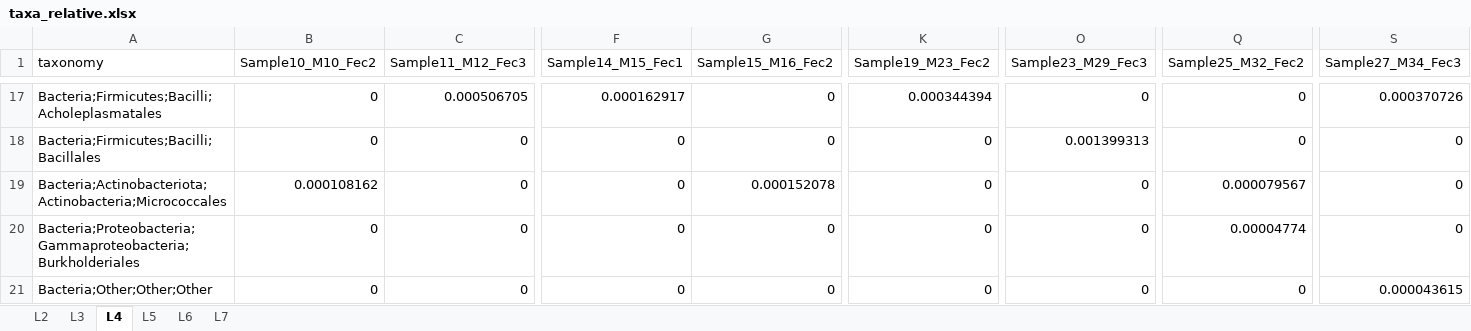
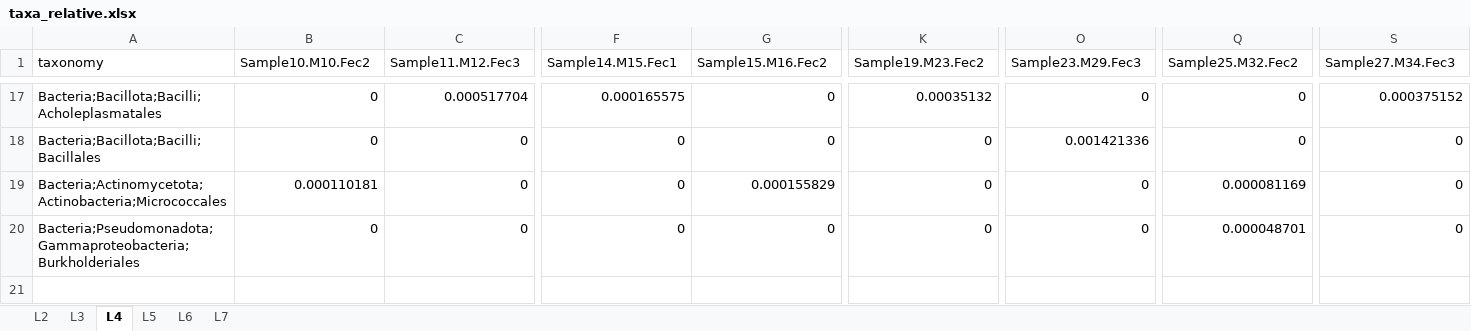
Before and after one commit to uic-ric/uic-ric.github.io, an Excel workbook: examples/amplicon/taxa_relative.xlsx, sheet L4, drawn as a sheet; only a part is shown, gaps mark what is left out; values as stored, in another font and other column widths than the file's, no borders; table styles not drawn; removed rows and columns are numbered as before the commit, all else as after; rows hold the shown columns only; the diff covers the shown part only; the diff names each change by its address in the sheet, - before the commit and + after, or states it on an @@ line.

```diff
--- a/examples/amplicon/taxa_relative.xlsx (sheet L4)
+++ b/examples/amplicon/taxa_relative.xlsx (sheet L4)
-B1: Sample10_M10_Fec2
+B1: Sample10.M10.Fec2
-C1: Sample11_M12_Fec3
+C1: Sample11.M12.Fec3
-F1: Sample14_M15_Fec1
+F1: Sample14.M15.Fec1
-G1: Sample15_M16_Fec2
+G1: Sample15.M16.Fec2
-K1: Sample19_M23_Fec2
+K1: Sample19.M23.Fec2
-O1: Sample23_M29_Fec3
+O1: Sample23.M29.Fec3
-Q1: Sample25_M32_Fec2
+Q1: Sample25.M32.Fec2
-S1: Sample27_M34_Fec3
+S1: Sample27.M34.Fec3
-A17 (taxonomy): Bacteria;Firmicutes;Bacilli;Acholeplasmatales
+A17 (taxonomy): Bacteria;Bacillota;Bacilli;Acholeplasmatales
-C17 (Sample11.M12.Fec3): 0.000506705
+C17 (Sample11.M12.Fec3): 0.000517704
-F17 (Sample14.M15.Fec1): 0.000162917
+F17 (Sample14.M15.Fec1): 0.000165575
-K17 (Sample19.M23.Fec2): 0.000344394
+K17 (Sample19.M23.Fec2): 0.00035132
-S17 (Sample27.M34.Fec3): 0.000370726
+S17 (Sample27.M34.Fec3): 0.000375152
-A18 (taxonomy): Bacteria;Firmicutes;Bacilli;Bacillales
+A18 (taxonomy): Bacteria;Bacillota;Bacilli;Bacillales
-O18 (Sample23.M29.Fec3): 0.001399313
+O18 (Sample23.M29.Fec3): 0.001421336
-A19 (taxonomy): Bacteria;Actinobacteriota;Actinobacteria;Micrococcales
+A19 (taxonomy): Bacteria;Actinomycetota;Actinobacteria;Micrococcales
-B19 (Sample10.M10.Fec2): 0.000108162
+B19 (Sample10.M10.Fec2): 0.000110181
-G19 (Sample15.M16.Fec2): 0.000152078
+G19 (Sample15.M16.Fec2): 0.000155829
-Q19 (Sample25.M32.Fec2): 0.000079567
+Q19 (Sample25.M32.Fec2): 0.000081169
-A20 (taxonomy): Bacteria;Proteobacteria;Gammaproteobacteria;Burkholderiales
+A20 (taxonomy): Bacteria;Pseudomonadota;Gammaproteobacteria;Burkholderiales
-Q20 (Sample25.M32.Fec2): 0.00004774
+Q20 (Sample25.M32.Fec2): 0.000048701
-row 21: Bacteria;Other;Other;Other | 0 | 0 | 0 | 0 | 0 | 0 | 0 | 0.000043615
```
Also changed, not shown: 12 added rows, 12 removed rows and 50 edited cells elsewhere in this sheet, sheet L7, sheet L6, sheet L5, sheet L3, sheet L2, examples/amplicon/taxa_raw_counts.xlsx, 27 other files.
